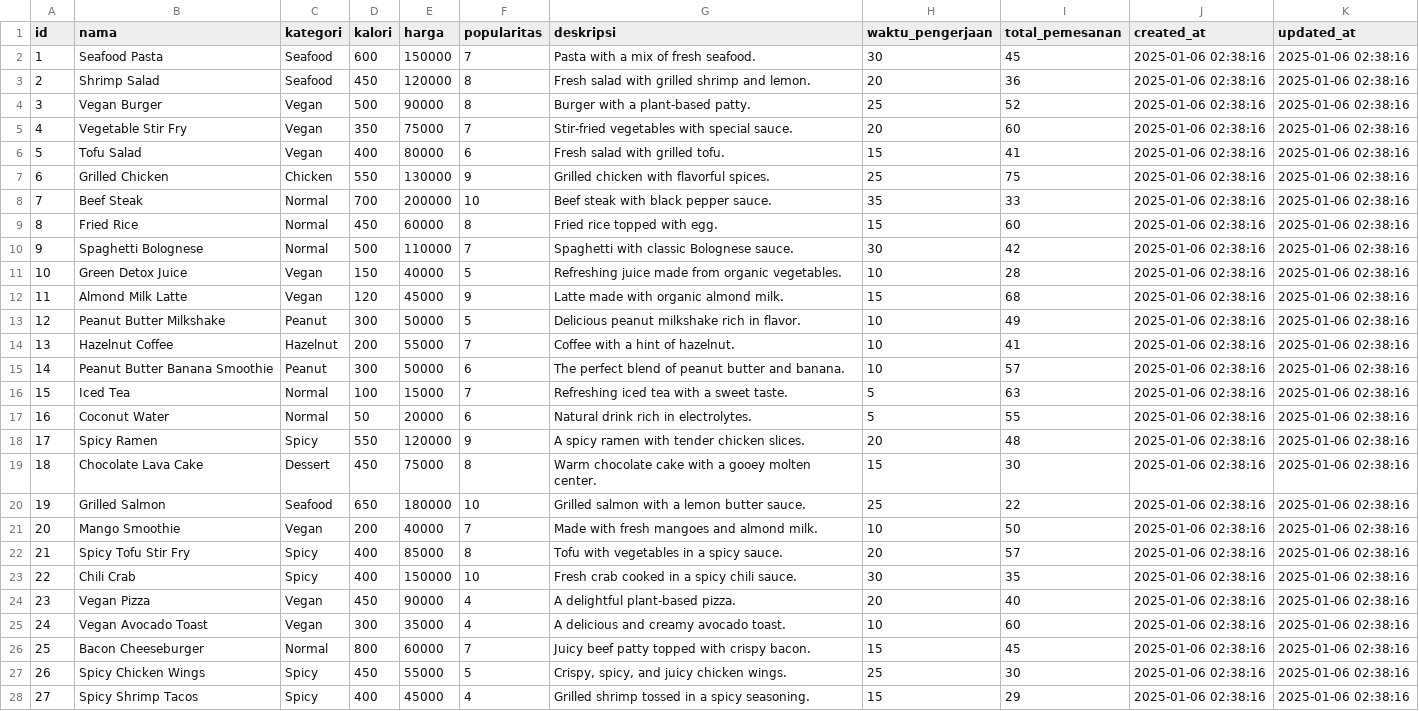
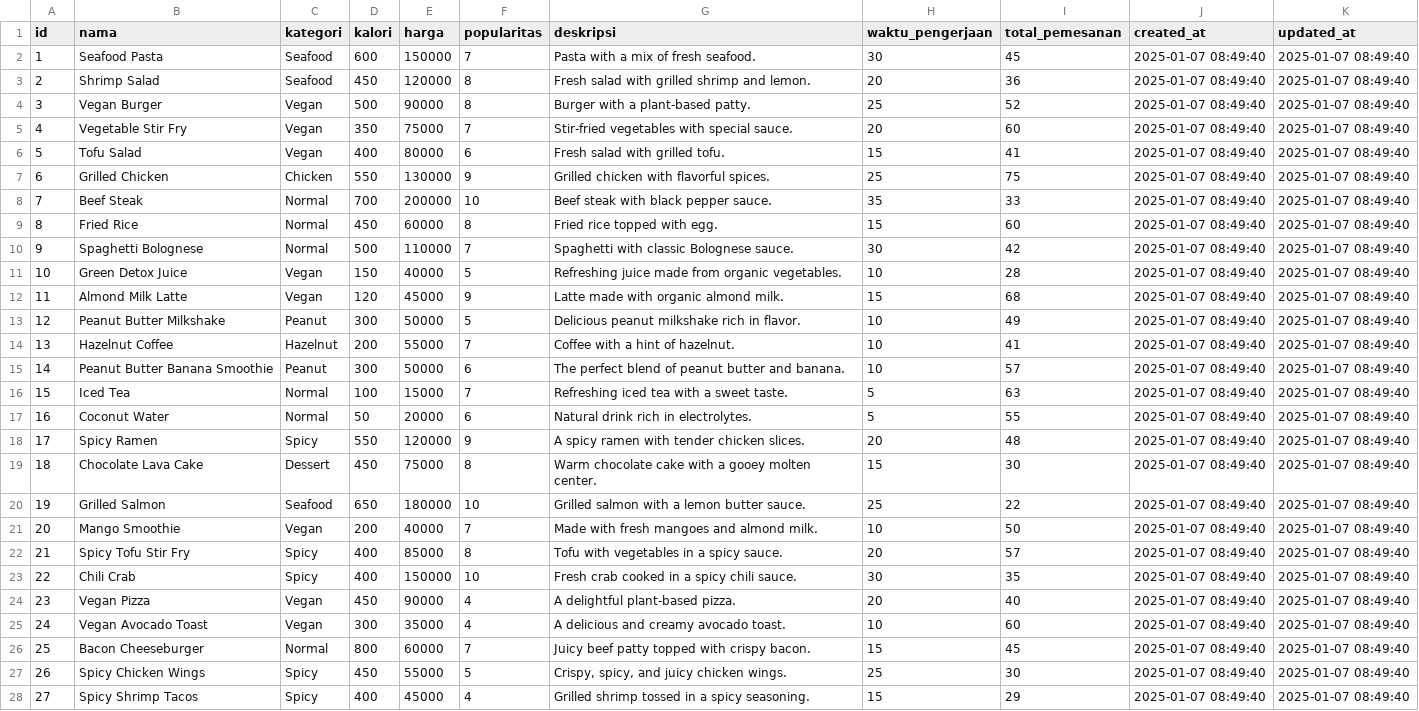
Before and after one commit to leodam17/eat-ease, a CSV file: storage/menu.csv, drawn as a sheet; only a part is shown; the diff covers the shown part only; the diff names each change by its address in the sheet, - before the commit and + after, or states it on an @@ line.

```diff
--- a/storage/menu.csv
+++ b/storage/menu.csv
-J2:J28 (created_at): 2025-01-06 02:38:16
+J2:J28 (created_at): 2025-01-07 08:49:40
-K2:K28 (updated_at): 2025-01-06 02:38:16
+K2:K28 (updated_at): 2025-01-07 08:49:40
```
Also changed, not shown: 1 removed row, 57 edited cells and row numbers in column A elsewhere in this file, storage/orders.csv, storage/users.csv.
